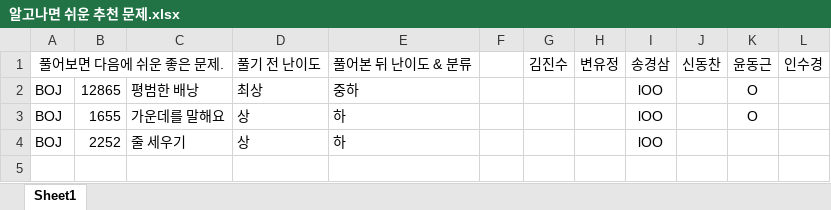
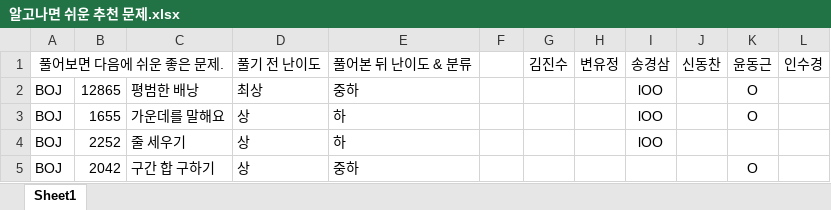
Before and after one commit to YoonDongGeun/algorithm_study, an Excel workbook: 알고나면 쉬운 추천 문제.xlsx, sheet Sheet1, drawn as a sheet; values as stored, in another font and other column widths than the file's, no borders; the diff names each change by its address in the sheet, - before the commit and + after, or states it on an @@ line.

```diff
--- a/알고나면 쉬운 추천 문제.xlsx (sheet Sheet1)
+++ b/알고나면 쉬운 추천 문제.xlsx (sheet Sheet1)
+row 5: BOJ | 2042 | 구간 합 구하기 | 상 | 중하 |  |  |  |  |  | O
```
Also changed, not shown: 5 other files.
